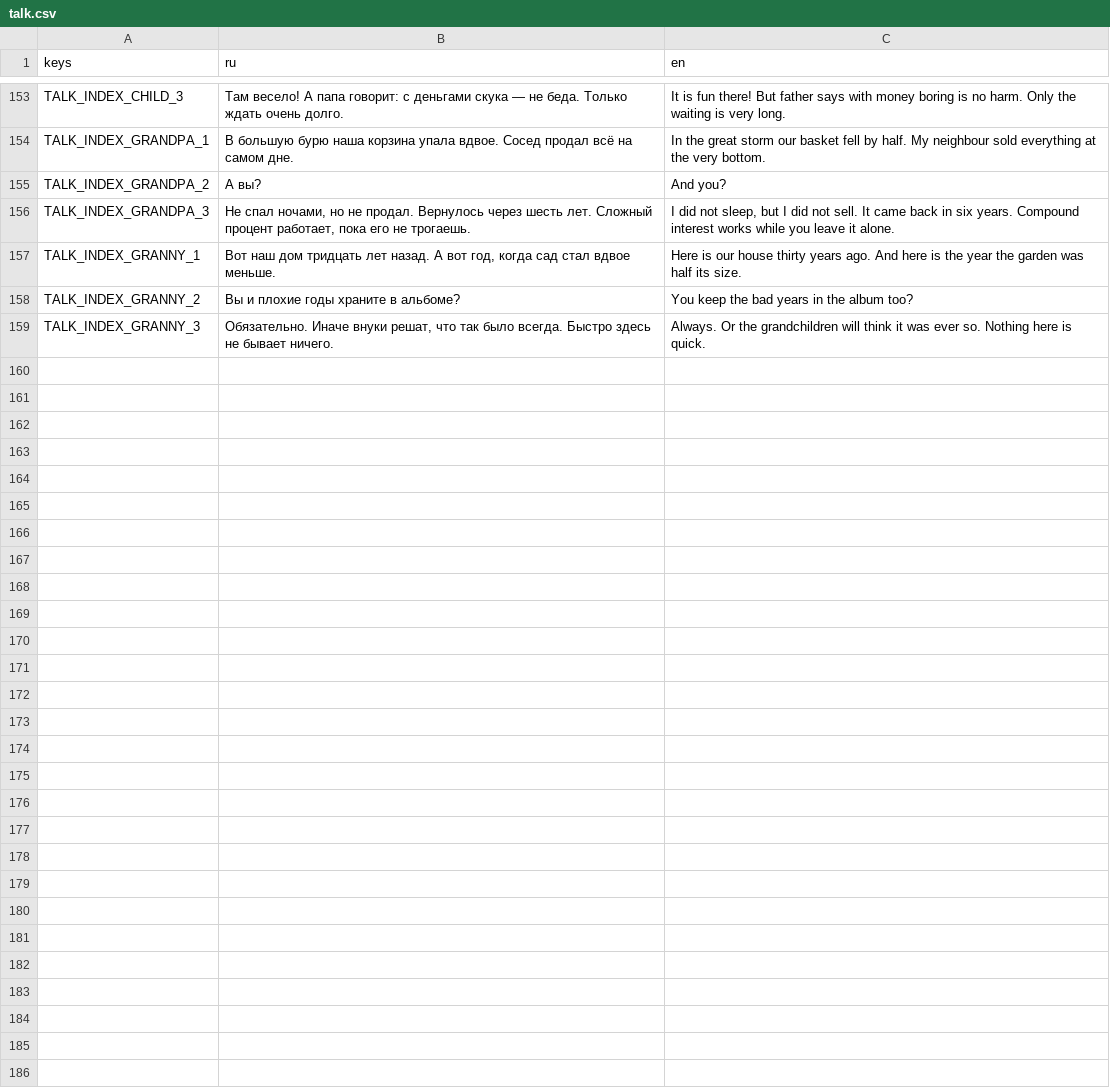
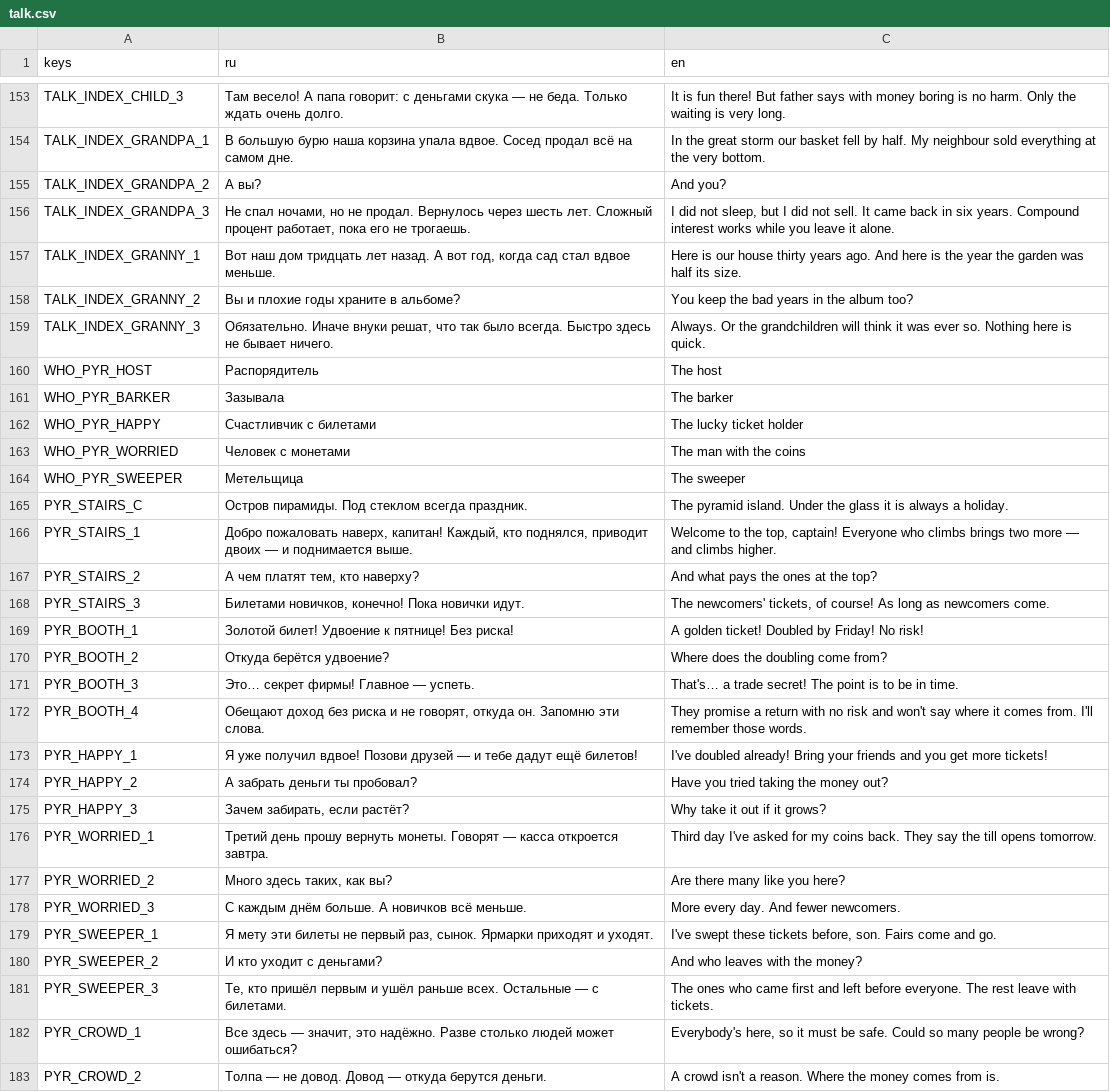
Before and after one commit to Aika8/learning-exchange, a CSV file: game3d/i18n/talk.csv, drawn as a sheet; only a part is shown, gaps mark what is left out; the diff names each change by its address in the sheet, - before the commit and + after, or states it on an @@ line.

Commit message:
game3d: the pyramid island — a pastel fairground under a glass dome after Aika's sheets 73–79: the pyramid of booths with the golden pavilion, carousel, big wheel, wheel of fortune, ticket booths, coin fountain; every front a facade on plywood and scaffolding; four stages of decay by landings; five islanders who talk about the signs, nobody advises; on the flight chart, the captain redrawn as a toy (ADR-0038)

```diff
--- a/game3d/i18n/talk.csv
+++ b/game3d/i18n/talk.csv
+row 160: WHO_PYR_HOST | Распорядитель | The host
+row 161: WHO_PYR_BARKER | Зазывала | The barker
+row 162: WHO_PYR_HAPPY | Счастливчик с билетами | The lucky ticket holder
+row 163: WHO_PYR_WORRIED | Человек с монетами | The man with the coins
+row 164: WHO_PYR_SWEEPER | Метельщица | The sweeper
+row 165: PYR_STAIRS_C | Остров пирамиды. Под стеклом всегда праздник. | The pyramid island. Under the glass it is always a holiday.
+row 166: PYR_STAIRS_1 | Добро пожаловать наверх, капитан! Каждый, кто поднялся, приводит двоих — и поднимается выше. | Welcome to the top, captain! Everyone who climbs brings two more — and climbs higher.
+row 167: PYR_STAIRS_2 | А чем платят тем, кто наверху? | And what pays the ones at the top?
+row 168: PYR_STAIRS_3 | Билетами новичков, конечно! Пока новички идут. | The newcomers' tickets, of course! As long as newcomers come.
+row 169: PYR_BOOTH_1 | Золотой билет! Удвоение к пятнице! Без риска! | A golden ticket! Doubled by Friday! No risk!
+row 170: PYR_BOOTH_2 | Откуда берётся удвоение? | Where does the doubling come from?
+row 171: PYR_BOOTH_3 | Это… секрет фирмы! Главное — успеть. | That's… a trade secret! The point is to be in time.
+row 172: PYR_BOOTH_4 | Обещают доход без риска и не говорят, откуда он. Запомню эти слова. | They promise a return with no risk and won't say where it comes from. I'll remember those words.
+row 173: PYR_HAPPY_1 | Я уже получил вдвое! Позови друзей — и тебе дадут ещё билетов! | I've doubled already! Bring your friends and you get more tickets!
+row 174: PYR_HAPPY_2 | А забрать деньги ты пробовал? | Have you tried taking the money out?
+row 175: PYR_HAPPY_3 | Зачем забирать, если растёт? | Why take it out if it grows?
+row 176: PYR_WORRIED_1 | Третий день прошу вернуть монеты. Говорят — касса откроется завтра. | Third day I've asked for my coins back. They say the till opens tomorrow.
+row 177: PYR_WORRIED_2 | Много здесь таких, как вы? | Are there many like you here?
+row 178: PYR_WORRIED_3 | С каждым днём больше. А новичков всё меньше. | More every day. And fewer newcomers.
+row 179: PYR_SWEEPER_1 | Я мету эти билеты не первый раз, сынок. Ярмарки приходят и уходят. | I've swept these tickets before, son. Fairs come and go.
+row 180: PYR_SWEEPER_2 | И кто уходит с деньгами? | And who leaves with the money?
+row 181: PYR_SWEEPER_3 | Те, кто пришёл первым и ушёл раньше всех. Остальные — с билетами. | The ones who came first and left before everyone. The rest leave with tickets.
+row 182: PYR_CROWD_1 | Все здесь — значит, это надёжно. Разве столько людей может ошибаться? | Everybody's here, so it must be safe. Could so many people be wrong?
+row 183: PYR_CROWD_2 | Толпа — не довод. Довод — откуда берутся деньги. | A crowd isn't a reason. Where the money comes from is.
```
Also changed, not shown: game3d/i18n/strings.csv, 44 other files.
